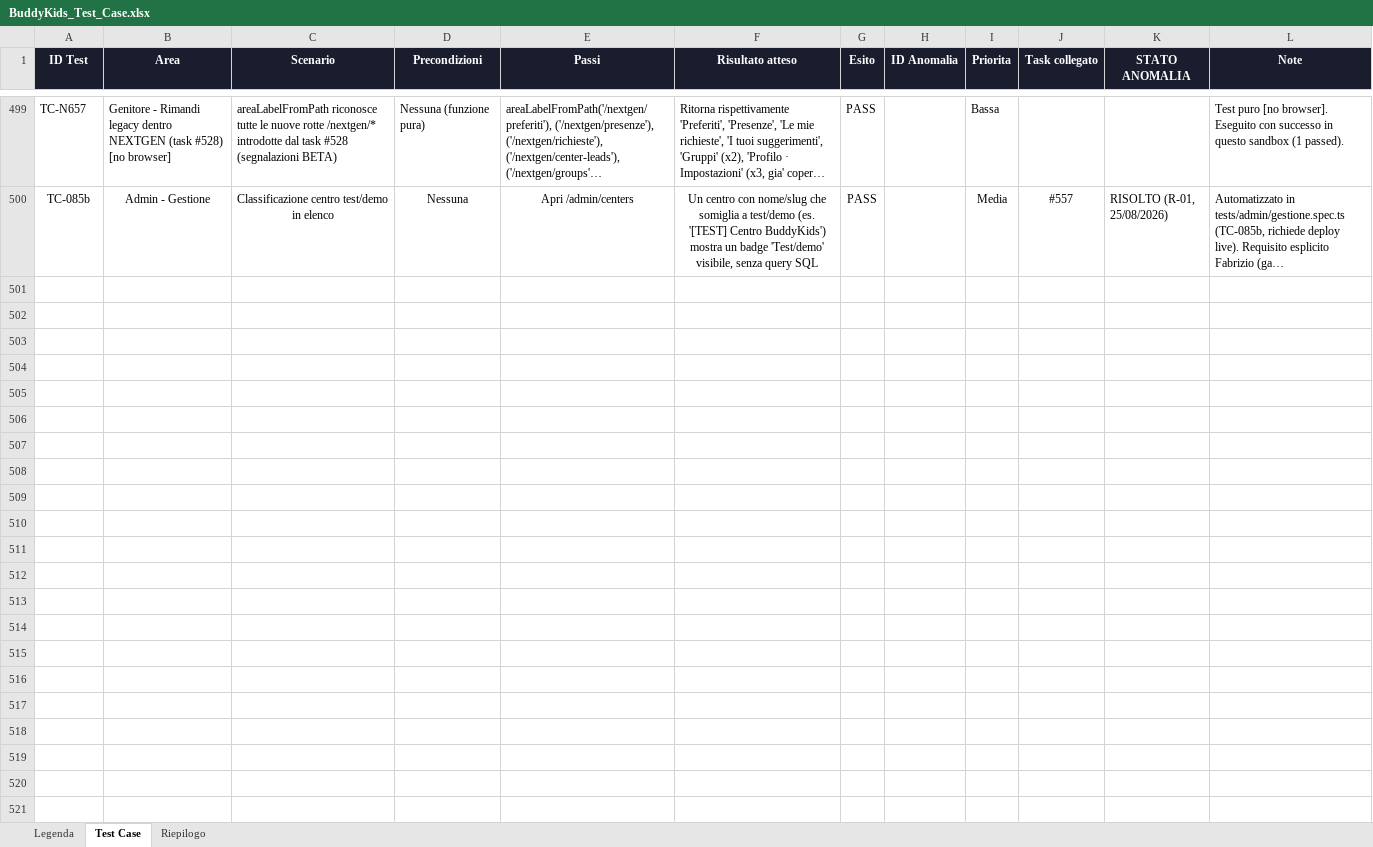
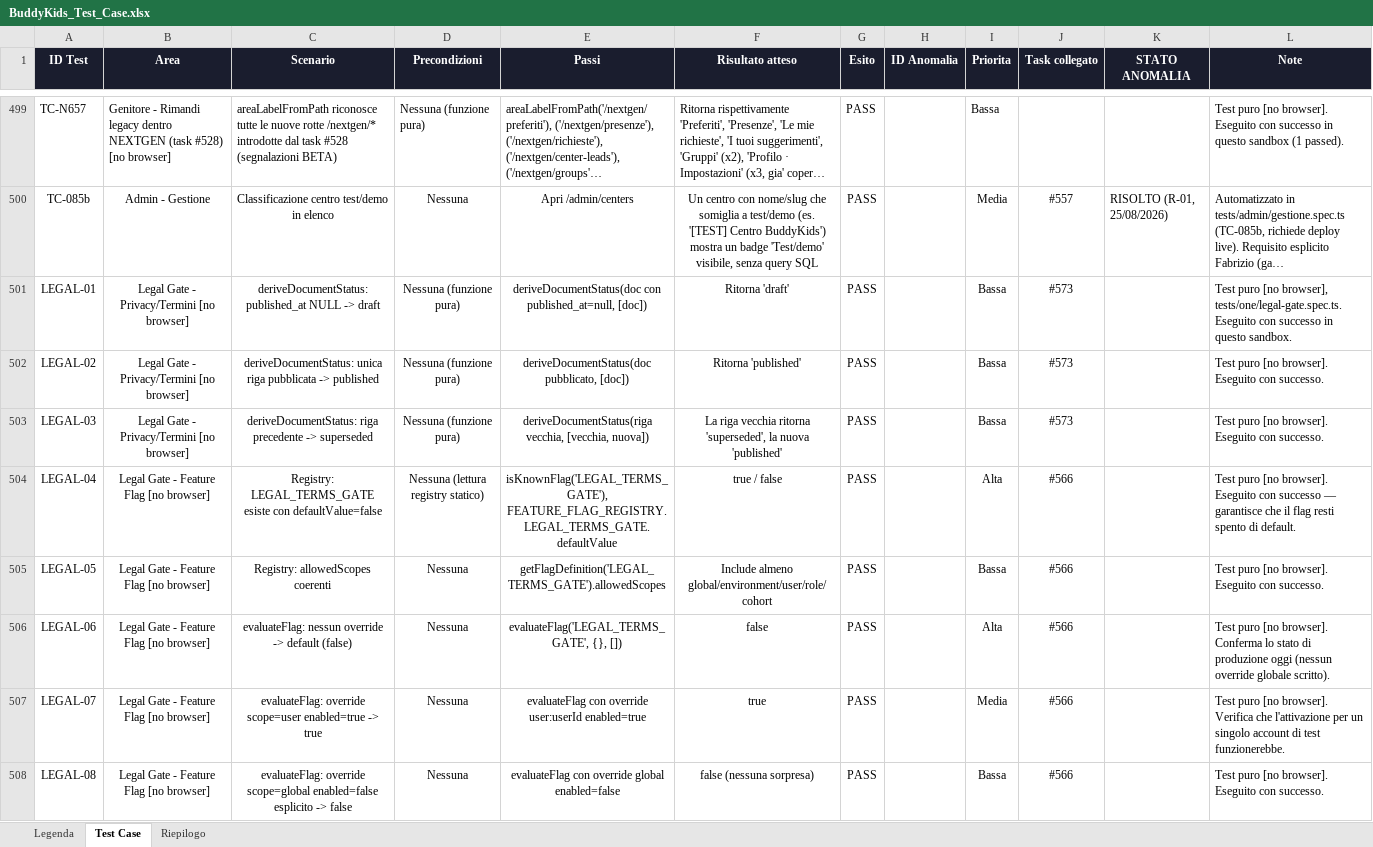
Before and after one commit to faberx83/buddykids-app, an Excel workbook: BuddyKids_Test_Case.xlsx, sheet Test Case, drawn as a sheet; only a part is shown, gaps mark what is left out; long unchanged cells end in …; values as stored, in another font and other column widths than the file's, no borders; charts and pictures and conditional formats not drawn; the diff covers the shown part only; the diff names each change by its address in the sheet, - before the commit and + after, or states it on an @@ line.

Commit message:
Legal Gate: 16 test nominati LEGAL-01..16 (task #572/#573) + refactor pure logic
- lib/legal/consent.ts: deriveDocumentStatus + tipi LegalDocumentType/
  DerivedLegalDocumentStatus/LegalDocumentRecord spostati qui da gate.ts
  (sono logica pura, nessun I/O — gate.ts importa 'server-only', che
  impedirebbe di importarli in test puri fuori da un bundle Next.js
  server). gate.ts li ri-esporta per compatibilità.
- tests/one/legal-gate.spec.ts (nuovo): LEGAL-01..08 logica pura (derive
  status, registry, evaluateFlag) — 8 passed verificato in sandbox.
  LEGAL-09..14 regressione live (gate OFF), test.skip(!isRealDeployment).
  LEGAL-15..16 verifica RLS STATICA (lettura policy nel POST-CHECK
  migration_27, non eseguibile come test comportamentale reale senza
  fixture TEST-marked che questa sessione non crea) — documentata
  esplicitamente come tale, non finta come PASS comportamentale.
- BuddyKids_Test_Case.xlsx: righe LEGAL-01..16 aggiunte (recalc pulito,
  0 errori su 551 formule).

Verifica RLS/security (task #572): confermato che execute_sql gira come
'postgres' (superuser, bypassa RLS per costruzione) — nessuna scrittura di
negative-test e' eseguibile da questa sessione in modo significativo;
verifica quindi limitata a lettura statica delle policy live (gia' fatta
nel POST-CHECK migration_27) + i 2 test LEGAL-15/16 sopra.

tsc/eslint puliti.

```diff
--- a/BuddyKids_Test_Case.xlsx (sheet Test Case)
+++ b/BuddyKids_Test_Case.xlsx (sheet Test Case)
+row 501: LEGAL-01 | Legal Gate - Privacy/Termini [no browser] | deriveDocumentStatus: published_at NULL -> draft | Nessuna (funzione pura) | deriveDocumentStatus(doc con published_at=null, [doc]) | Ritorna 'draft' | PASS |  | Bassa | #573 |  | Test puro [no browser], tests/one/legal-gate.spec.ts. Eseguito con successo in questo sandbox.
+row 502: LEGAL-02 | Legal Gate - Privacy/Termini [no browser] | deriveDocumentStatus: unica riga pubblicata -> published | Nessuna (funzione pura) | deriveDocumentStatus(doc pubblicato, [doc]) | Ritorna 'published' | PASS |  | Bassa | #573 |  | Test puro [no browser]. Eseguito con successo.
+row 503: LEGAL-03 | Legal Gate - Privacy/Termini [no browser] | deriveDocumentStatus: riga precedente -> superseded | Nessuna (funzione pura) | deriveDocumentStatus(riga vecchia, [vecchia, nuova]) | La riga vecchia ritorna 'superseded', la nuova 'published' | PASS |  | Bassa | #573 |  | Test puro [no browser]. Eseguito con successo.
+row 504: LEGAL-04 | Legal Gate - Feature Flag [no browser] | Registry: LEGAL_TERMS_GATE esiste con defaultValue=false | Nessuna (lettura registry statico) | isKnownFlag('LEGAL_TERMS_GATE'), FEATURE_FLAG_REGISTRY.LEGAL_TERMS_GATE.defaultValue | true / false | PASS |  | Alta | #566 |  | Test puro [no browser]. Eseguito con successo — garantisce che il flag resti spento di default.
+row 505: LEGAL-05 | Legal Gate - Feature Flag [no browser] | Registry: allowedScopes coerenti | Nessuna | getFlagDefinition('LEGAL_TERMS_GATE').allowedScopes | Include almeno global/environment/user/role/cohort | PASS |  | Bassa | #566 |  | Test puro [no browser]. Eseguito con successo.
+row 506: LEGAL-06 | Legal Gate - Feature Flag [no browser] | evaluateFlag: nessun override -> default (false) | Nessuna | evaluateFlag('LEGAL_TERMS_GATE', {}, []) | false | PASS |  | Alta | #566 |  | Test puro [no browser]. Conferma lo stato di produzione oggi (nessun override globale scritto).
+row 507: LEGAL-07 | Legal Gate - Feature Flag [no browser] | evaluateFlag: override scope=user enabled=true -> true | Nessuna | evaluateFlag con override user:userId enabled=true | true | PASS |  | Media | #566 |  | Test puro [no browser]. Verifica che l'attivazione per un singolo account di test funzionerebbe.
+row 508: LEGAL-08 | Legal Gate - Feature Flag [no browser] | evaluateFlag: override scope=global enabled=false esplicito -> false | Nessuna | evaluateFlag con override global enabled=false | false (nessuna sorpresa) | PASS |  | Bassa | #566 |  | Test puro [no browser]. Eseguito con successo.
```
Also changed, not shown: 8 added rows elsewhere in this sheet, sheet Riepilogo, 3 other files.
